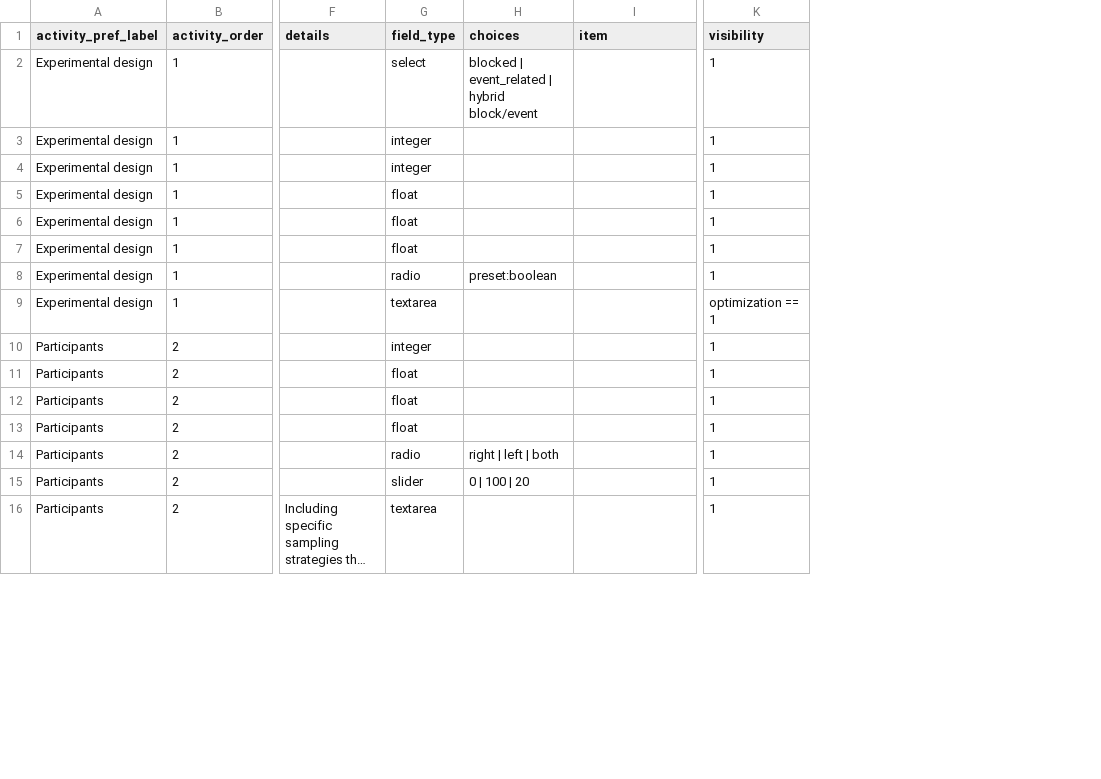
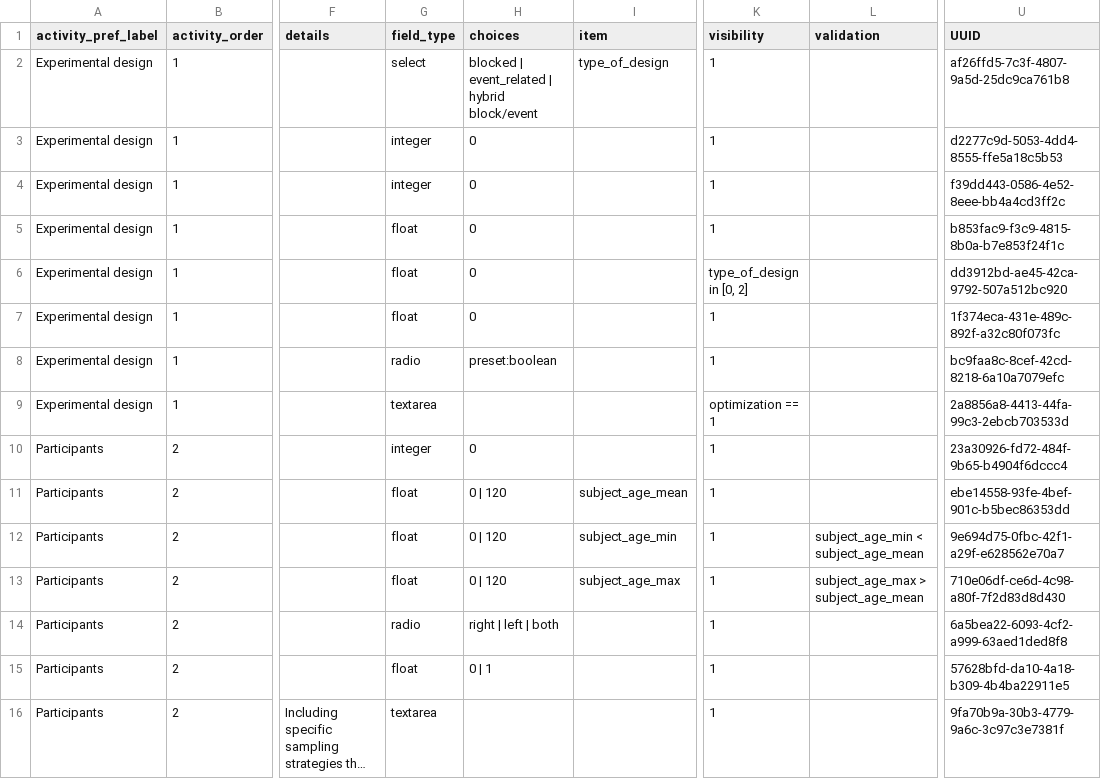
Before and after one commit to Remi-Gau/eCobidas, a TSV file: ecobidas/inputs/neurovault/neurovault.tsv, drawn as a sheet; only a part is shown, gaps mark what is left out; long unchanged cells end in …; the diff covers the shown part only; the diff names each change by its address in the sheet, - before the commit and + after, or states it on an @@ line.

```diff
--- a/ecobidas/inputs/neurovault/neurovault.tsv
+++ b/ecobidas/inputs/neurovault/neurovault.tsv
+column L (validation), rows 12-13: subject_age_min < subject_age_mean | subject_age_max > subject_age_mean
+column U (UUID), rows 2-16: af26ffd5-7c3f-4807-9a5d-25dc9ca761b8 | d2277c9d-5053-4dd4-8555-ffe5a18c5b53 | f39dd443-0586-4e52-8eee-bb4a4cd3ff2c | b853fac9-f3c9-4815-8b0a-b7e853f24f1c | dd3912bd-ae45-42ca-9792-507a512bc920 | 1f374eca-431e-489c-892f-a32c80f073fc | bc9faa8c-8cef-42cd-8218-6a10a7079efc | 2a8856a8-4413-44fa-99c3-2ebcb703533d | 23a30926-fd72-484f-9b65-b4904f6dccc4 | ebe14558-93fe-4bef-901c-b5bec86353dd | 9e694d75-0fbc-42f1-a29f-e628562e70a7 | 710e06df-ce6d-4c98-a80f-7f2d83d8d430 | 6a5bea22-6093-4cf2-a999-63aed1ded8f8 | 57628bfd-da10-4a18-b309-4b4ba22911e5 | 9fa70b9a-30b3-4779-9a6c-3c97c3e7381f
-I2 (item): (empty)
+I2 (item): type_of_design
-H3:H7 (choices): (empty)
+H3:H7 (choices): 0
-K6 (visibility): 1
+K6 (visibility): type_of_design in [0, 2]
-H10 (choices): (empty)
+H10 (choices): 0
-H11:H13 (choices): (empty)
+H11:H13 (choices): 0 | 120
-I11 (item): (empty)
+I11 (item): subject_age_mean
-I12 (item): (empty)
+I12 (item): subject_age_min
-I13 (item): (empty)
+I13 (item): subject_age_max
-G15 (field_type): slider
+G15 (field_type): float
-H15 (choices): 0 | 100 | 20
+H15 (choices): 0 | 1
```
Also changed, not shown: 27 edited cells elsewhere in this file, ecobidas/inputs/pet/pet.tsv.
